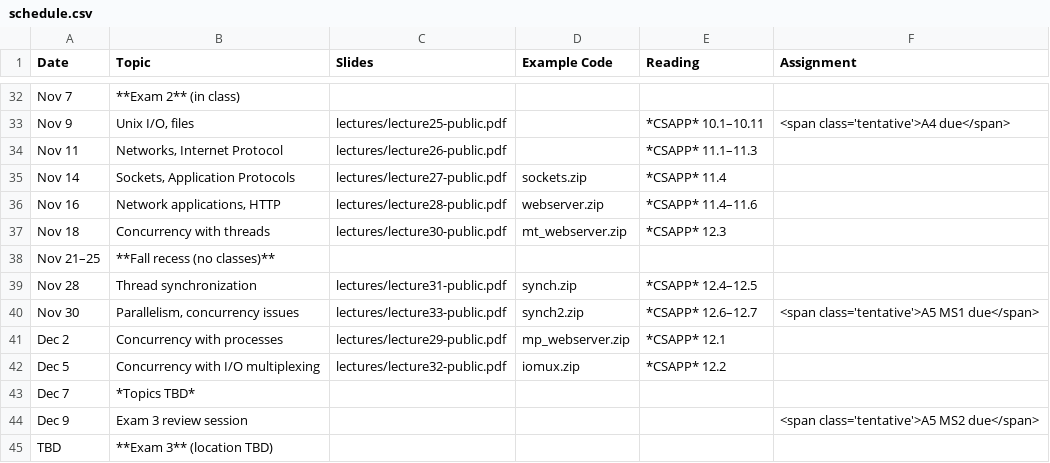
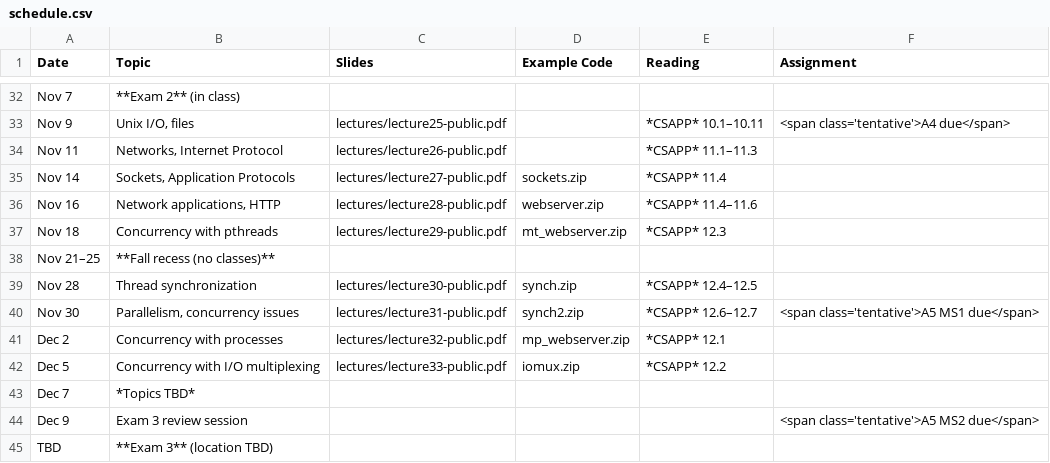
Before and after one commit to jhucsf/fall2022, a CSV file: schedule.csv, drawn as a sheet; only a part is shown, gaps mark what is left out.

Commit message:
fix slide dates and order

```diff
--- a/schedule.csv
+++ b/schedule.csv
@@ -36,8 +36,8 @@ Nov 14,"Sockets, Application Protocols",lectures/lecture27-public.pdf,sockets.zi
 Nov 16,"Network applications, HTTP",lectures/lecture28-public.pdf,webserver.zip,*CSAPP* 11.4–11.6,
-Nov 18,"Concurrency with threads",lectures/lecture30-public.pdf,mt_webserver.zip,*CSAPP* 12.3,
+Nov 18,"Concurrency with pthreads",lectures/lecture29-public.pdf,mt_webserver.zip,*CSAPP* 12.3,
 Nov 21–25,**Fall recess (no classes)**,
-Nov 28,"Thread synchronization",lectures/lecture31-public.pdf,synch.zip,*CSAPP* 12.4–12.5,
-Nov 30,"Parallelism, concurrency issues",lectures/lecture33-public.pdf,synch2.zip,*CSAPP* 12.6–12.7,"<span class='tentative'>A5 MS1 due</span>"
-Dec 2,"Concurrency with processes",lectures/lecture29-public.pdf,mp_webserver.zip,*CSAPP* 12.1,
-Dec 5,"Concurrency with I/O multiplexing",lectures/lecture32-public.pdf,iomux.zip,*CSAPP* 12.2,
+Nov 28,"Thread synchronization",lectures/lecture30-public.pdf,synch.zip,*CSAPP* 12.4–12.5,
+Nov 30,"Parallelism, concurrency issues",lectures/lecture31-public.pdf,synch2.zip,*CSAPP* 12.6–12.7,"<span class='tentative'>A5 MS1 due</span>"
+Dec 2,"Concurrency with processes",lectures/lecture32-public.pdf,mp_webserver.zip,*CSAPP* 12.1,
+Dec 5,"Concurrency with I/O multiplexing",lectures/lecture33-public.pdf,iomux.zip,*CSAPP* 12.2,
 Dec 7,*Topics TBD*,
```
Also changed, not shown: 3 other files.
